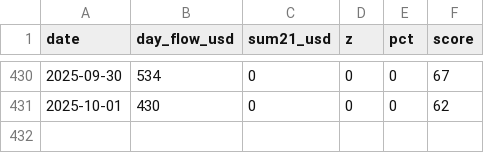
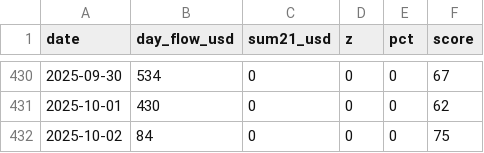
Before and after one commit to firemansghost/btc-risk-dashboard-V3, a CSV file: public/signals/etf_flows_21d.csv, drawn as a sheet; only a part is shown, gaps mark what is left out; the diff names each change by its address in the sheet, - before the commit and + after, or states it on an @@ line.

```diff
--- a/public/signals/etf_flows_21d.csv
+++ b/public/signals/etf_flows_21d.csv
+row 432: 2025-10-02 | 84 | 0 | 0 | 0 | 75
```
Also changed, not shown: public/data/factor_history.csv, public/data/history.csv, 15 other files.
